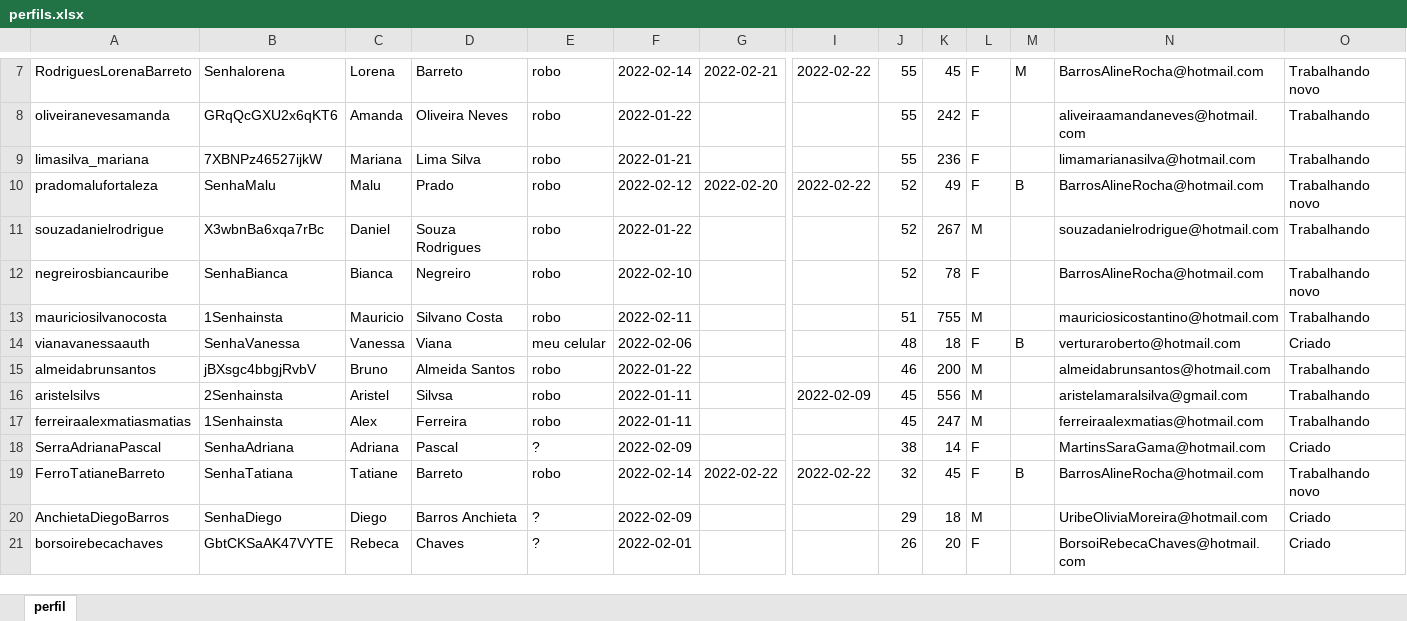
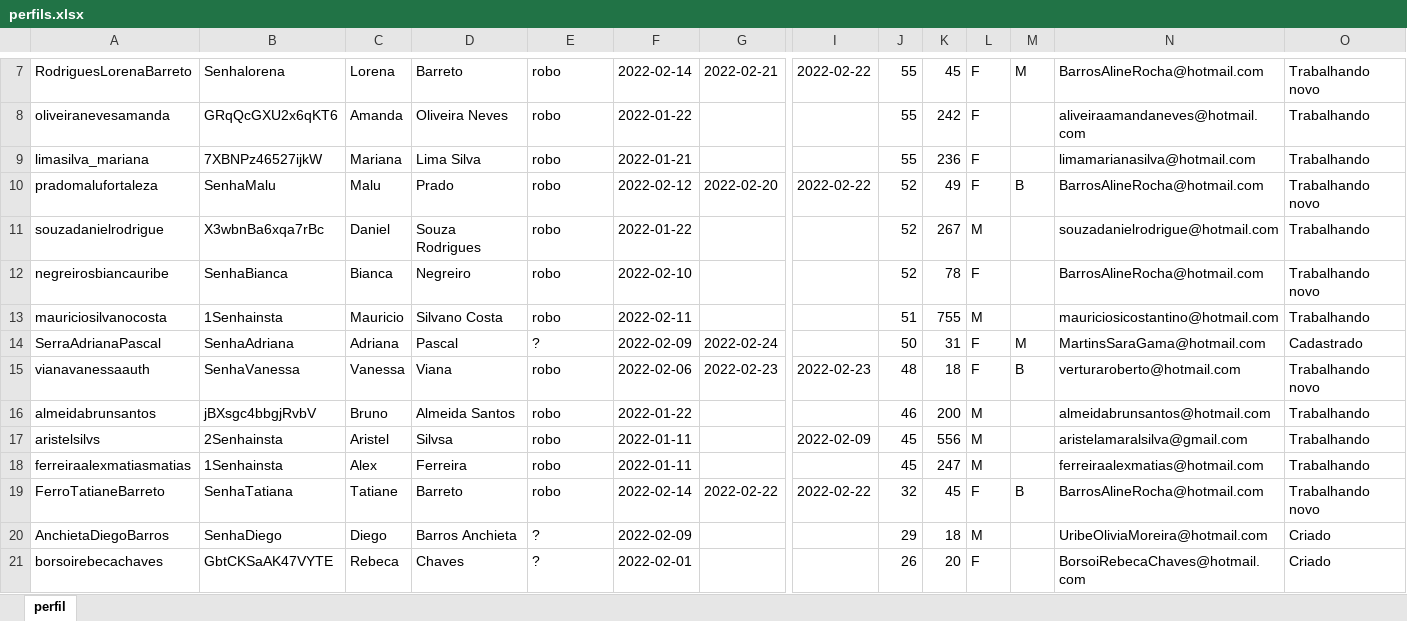
Before and after one commit to AdrianoGalan/FerramentaInstaSpring, an Excel workbook: src/main/resources/perfils.xlsx, sheet perfil, drawn as a sheet; only a part is shown, gaps mark what is left out; values as stored, in another font and other column widths than the file's, no borders; removed rows and columns are numbered as before the commit, all else as after; rows hold the shown columns only; the diff names each change by its address in the sheet, - before the commit and + after, or states it on an @@ line.

```diff
--- a/src/main/resources/perfils.xlsx (sheet perfil)
+++ b/src/main/resources/perfils.xlsx (sheet perfil)
+row 14: SerraAdrianaPascal | SenhaAdriana | Adriana | Pascal | ? | 2022-02-09 | 2022-02-24 |  | 50 | 31 | F | M | MartinsSaraGama@hotmail.com | Cadastrado
-E15: meu celular
+E15: robo
-G15: (empty)
+G15: 2022-02-23
-I15: (empty)
+I15: 2022-02-23
-O15: Criado
+O15: Trabalhando novo
-row 18: SerraAdrianaPascal | SenhaAdriana | Adriana | Pascal | ? | 2022-02-09 |  |  | 38 | 14 | F |  | MartinsSaraGama@hotmail.com | Criado
```
Also changed, not shown: target/classes/perfils.xlsx, 6 other files.
